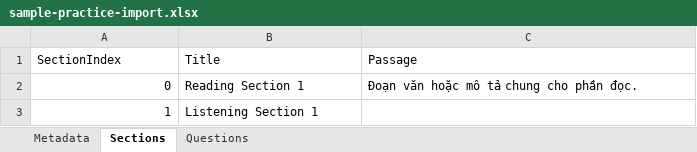
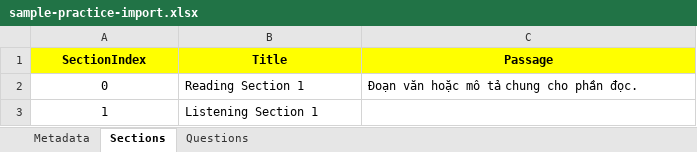
Before and after one commit to TungUy84/NCKH-Reading-Listening, an Excel workbook: fe-admin/public/import-samples/sample-practice-import.xlsx, sheet Sections, drawn as a sheet; values as stored, in another font and other column widths than the file's, no borders; the diff names each change by its address in the sheet, - before the commit and + after, or states it on an @@ line.

```diff
--- a/fe-admin/public/import-samples/sample-practice-import.xlsx (sheet Sections)
+++ b/fe-admin/public/import-samples/sample-practice-import.xlsx (sheet Sections)
@@ A1:C1 fill: none → #FFFF00, bold: off → on, alignment: left → center @@
-A2:A3 alignment: right
+A2:A3 alignment: center
```
Also changed, not shown: sheet Questions, sheet Metadata, 4 other files.
